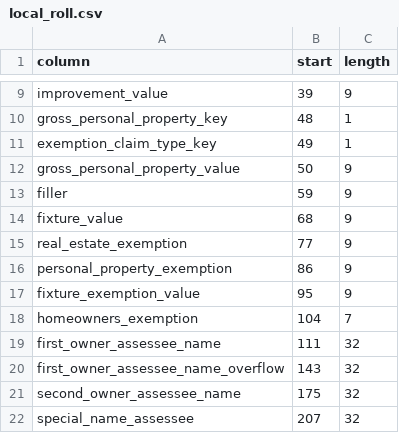
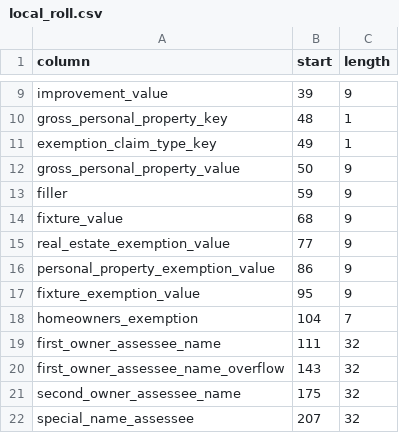
Before and after one commit to wireservice/ffs, a CSV file: los_angeles_county/assessor/local_roll.csv, drawn as a sheet; only a part is shown, gaps mark what is left out.

Commit message:
Corrected field names based on deeper documentation dive

```diff
--- a/los_angeles_county/assessor/local_roll.csv
+++ b/los_angeles_county/assessor/local_roll.csv
@@ -14,4 +14,4 @@ filler,59,9
 fixture_value,68,9
-real_estate_exemption,77,9
-personal_property_exemption,86,9
+real_estate_exemption_value,77,9
+personal_property_exemption_value,86,9
 fixture_exemption_value,95,9
```
